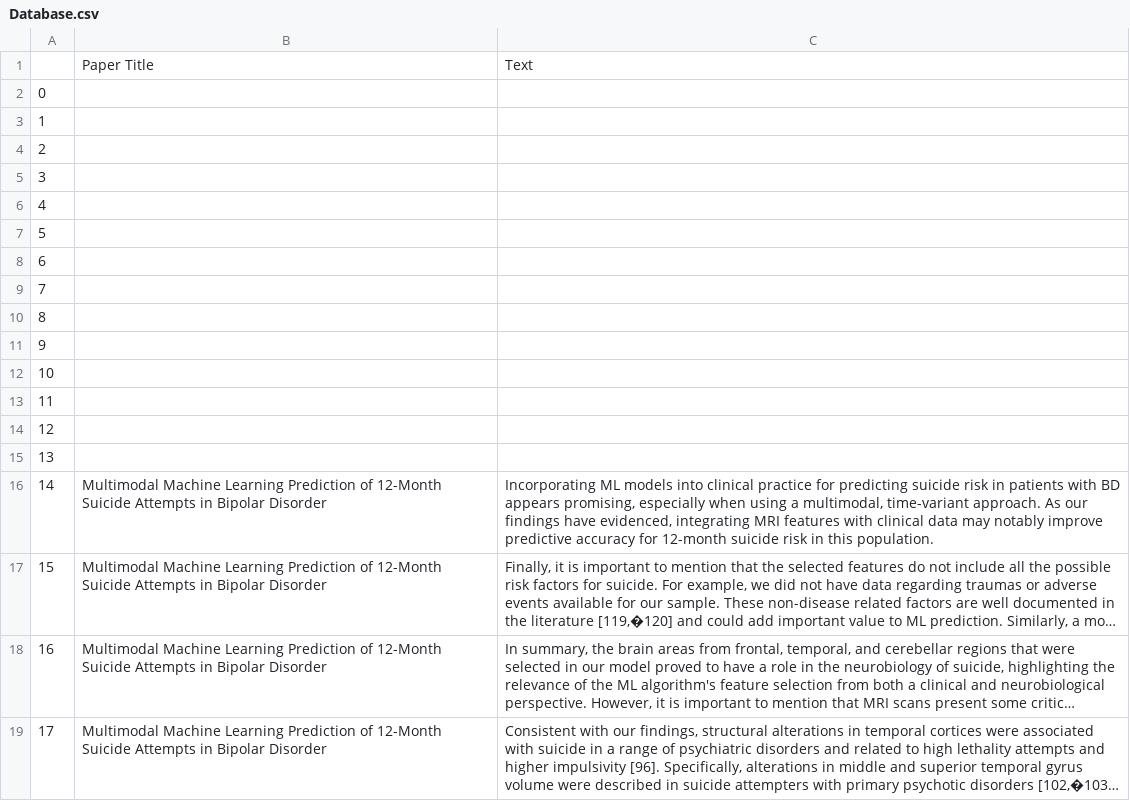
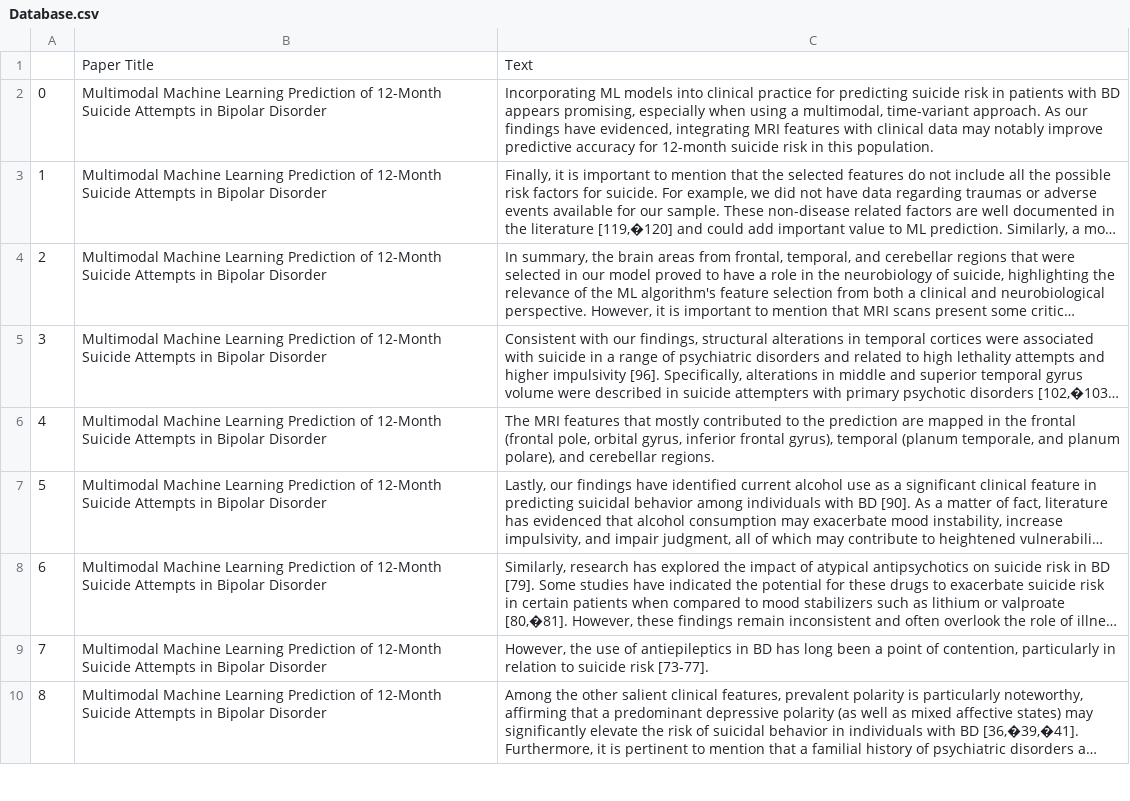
Before and after one commit to ViolettGee/Retrieval-Augmented-Generation-Framework, a CSV file: Database.csv, drawn as a sheet; only a part is shown; the shorter side is filled out with more unchanged rows; long unchanged cells end in …; removed rows and columns are numbered as before the commit, all else as after; the diff names each change by its address in the sheet, - before the commit and + after, or states it on an @@ line.

```diff
--- a/Database.csv
+++ b/Database.csv
-row 2: 0
-row 3: 1
-row 4: 2
-row 5: 3
-row 6: 4
-row 7: 5
-row 8: 6
-row 9: 7
-row 10: 8
-row 11: 9
-row 12: 10
-row 13: 11
-row 14: 12
-row 15: 13
@@ column A renumbered from row 2 down @@
```
Also changed, not shown: results.csv, 4 other files.
